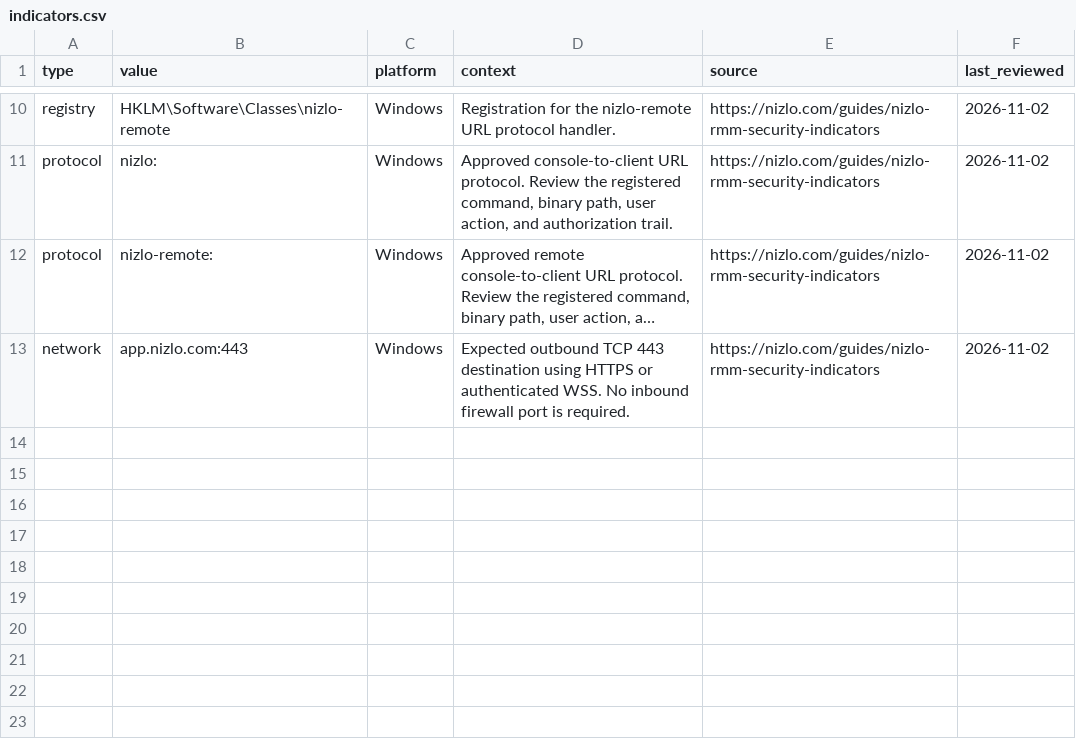
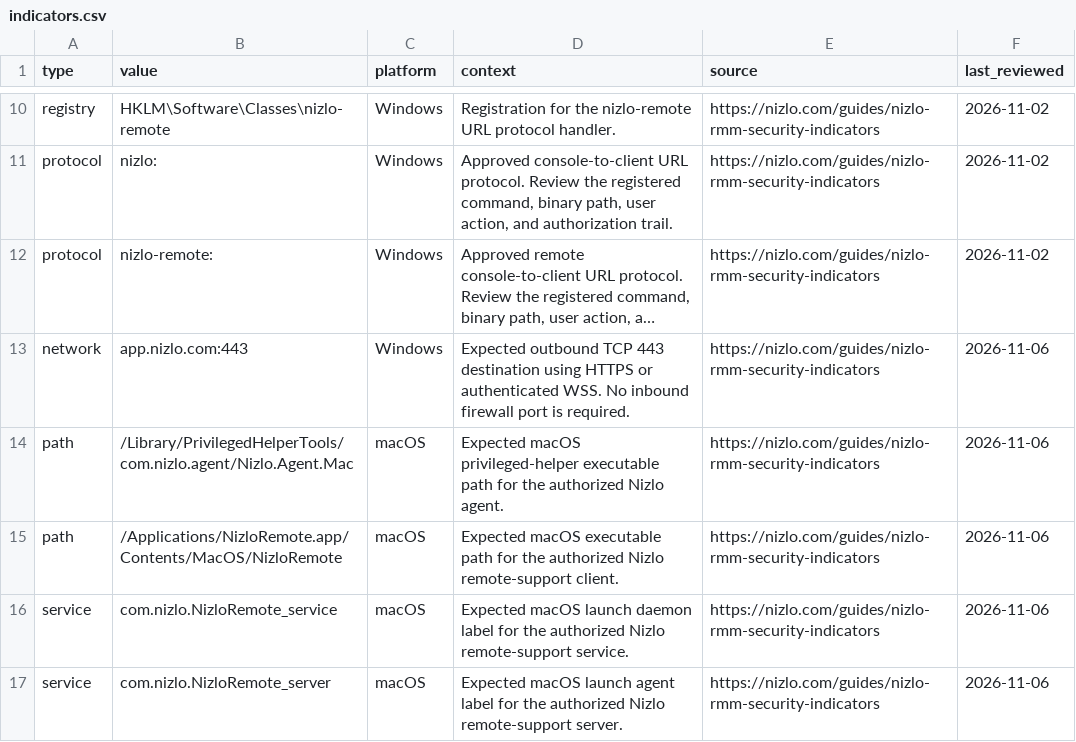
Before and after one commit to izikipizi/nizlo-security-indicators, a CSV file: docs/indicators.csv, drawn as a sheet; only a part is shown, gaps mark what is left out; long unchanged cells end in …; the diff names each change by its address in the sheet, - before the commit and + after, or states it on an @@ line.

Commit message:
feat: add macOS security indicators

```diff
--- a/docs/indicators.csv
+++ b/docs/indicators.csv
-F13 (last_reviewed): 2026-11-02
+F13 (last_reviewed): 2026-11-06
+row 14: path | /Library/PrivilegedHelperTools/com.nizlo.agent/Nizlo.Agent.Mac | macOS | Expected macOS privileged-helper executable path for the authorized Nizlo agent. | https://nizlo.com/guides/nizlo-rmm-security-indicators | 2026-11-06
+row 15: path | /Applications/NizloRemote.app/Contents/MacOS/NizloRemote | macOS | Expected macOS executable path for the authorized Nizlo remote-support client. | https://nizlo.com/guides/nizlo-rmm-security-indicators | 2026-11-06
+row 16: service | com.nizlo.NizloRemote_service | macOS | Expected macOS launch daemon label for the authorized Nizlo remote-support service. | https://nizlo.com/guides/nizlo-rmm-security-indicators | 2026-11-06
+row 17: service | com.nizlo.NizloRemote_server | macOS | Expected macOS launch agent label for the authorized Nizlo remote-support server. | https://nizlo.com/guides/nizlo-rmm-security-indicators | 2026-11-06
```
Also changed, not shown: indicators.csv, 10 other files.
